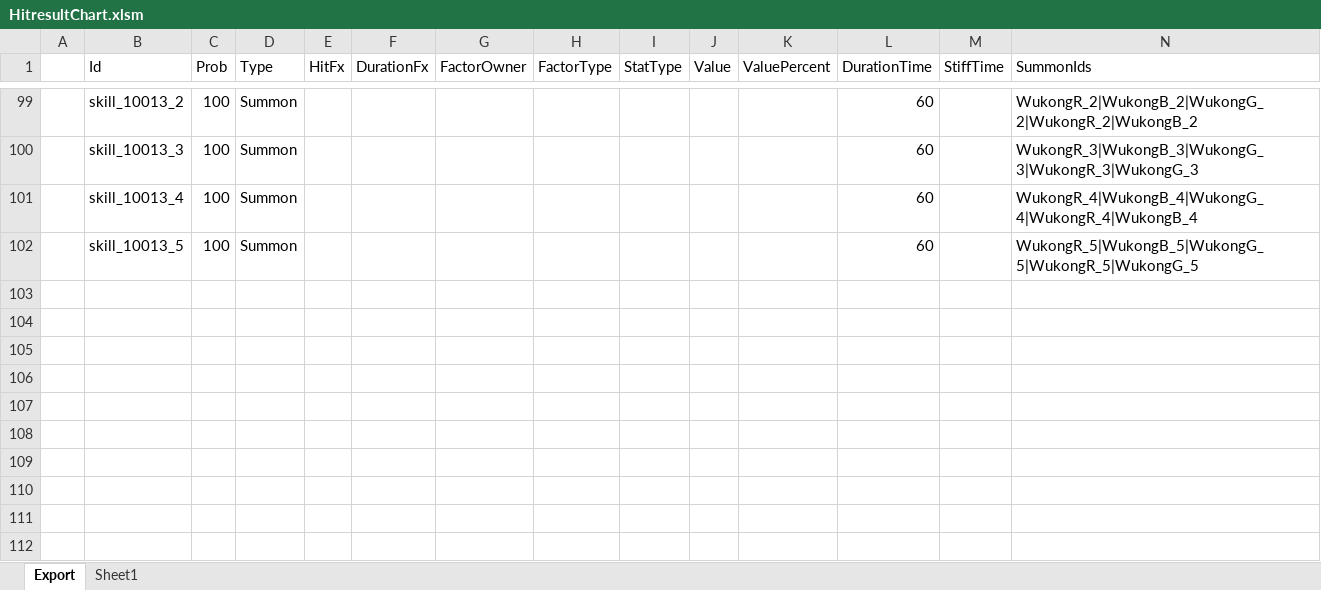
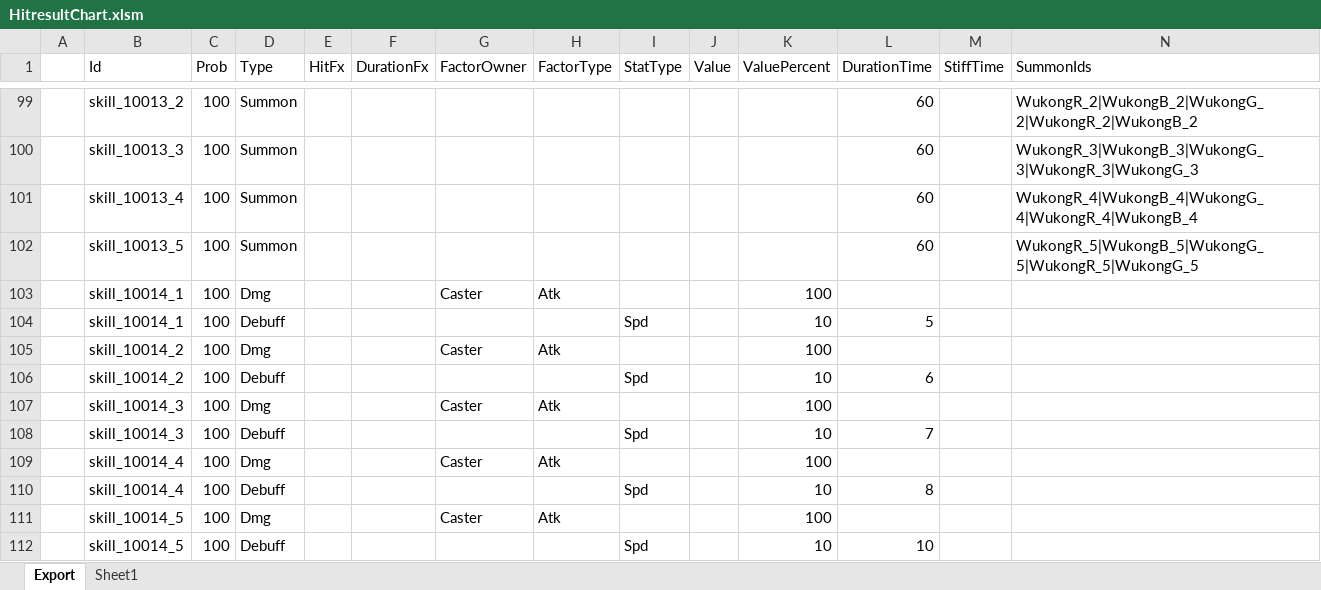
Before and after one commit to BlindBullet/ProjectDF, an Excel workbook: Assets/DataTables~/HitresultChart.xlsm, sheet Export, drawn as a sheet; only a part is shown, gaps mark what is left out; values as stored, in another font and other column widths than the file's, no borders; charts and pictures not drawn; rows hold the shown columns only; the diff names each change by its address in the sheet, - before the commit and + after, or states it on an @@ line.

```diff
--- a/Assets/DataTables~/HitresultChart.xlsm (sheet Export)
+++ b/Assets/DataTables~/HitresultChart.xlsm (sheet Export)
+row 103:  | skill_10014_1 | 100 | Dmg |  |  | Caster | Atk |  |  | 100
+row 104:  | skill_10014_1 | 100 | Debuff |  |  |  |  | Spd |  | 10 | 5
+row 105:  | skill_10014_2 | 100 | Dmg |  |  | Caster | Atk |  |  | 100
+row 106:  | skill_10014_2 | 100 | Debuff |  |  |  |  | Spd |  | 10 | 6
+row 107:  | skill_10014_3 | 100 | Dmg |  |  | Caster | Atk |  |  | 100
+row 108:  | skill_10014_3 | 100 | Debuff |  |  |  |  | Spd |  | 10 | 7
+row 109:  | skill_10014_4 | 100 | Dmg |  |  | Caster | Atk |  |  | 100
+row 110:  | skill_10014_4 | 100 | Debuff |  |  |  |  | Spd |  | 10 | 8
+row 111:  | skill_10014_5 | 100 | Dmg |  |  | Caster | Atk |  |  | 100
+row 112:  | skill_10014_5 | 100 | Debuff |  |  |  |  | Spd |  | 10 | 10
```
Also changed, not shown: charts or pictures, Assets/DataTables~/FxChart.xlsm, Assets/DataTables~/ResultGroupChart.xlsm, 18 other files.
